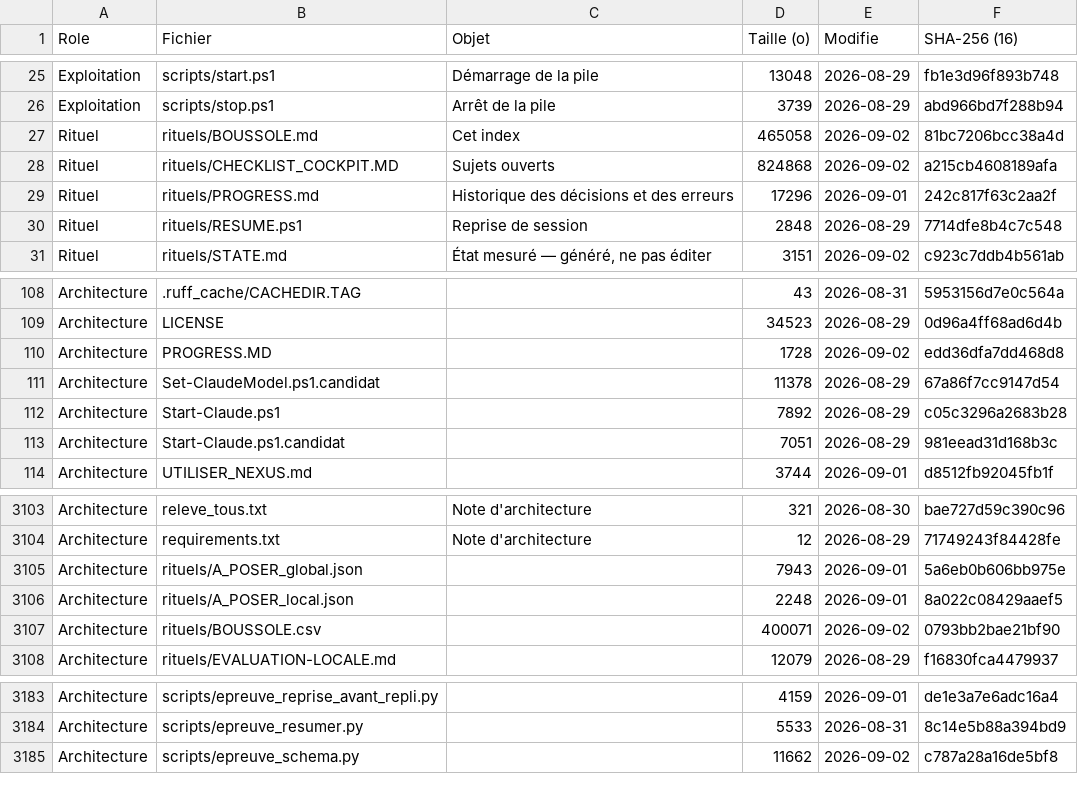
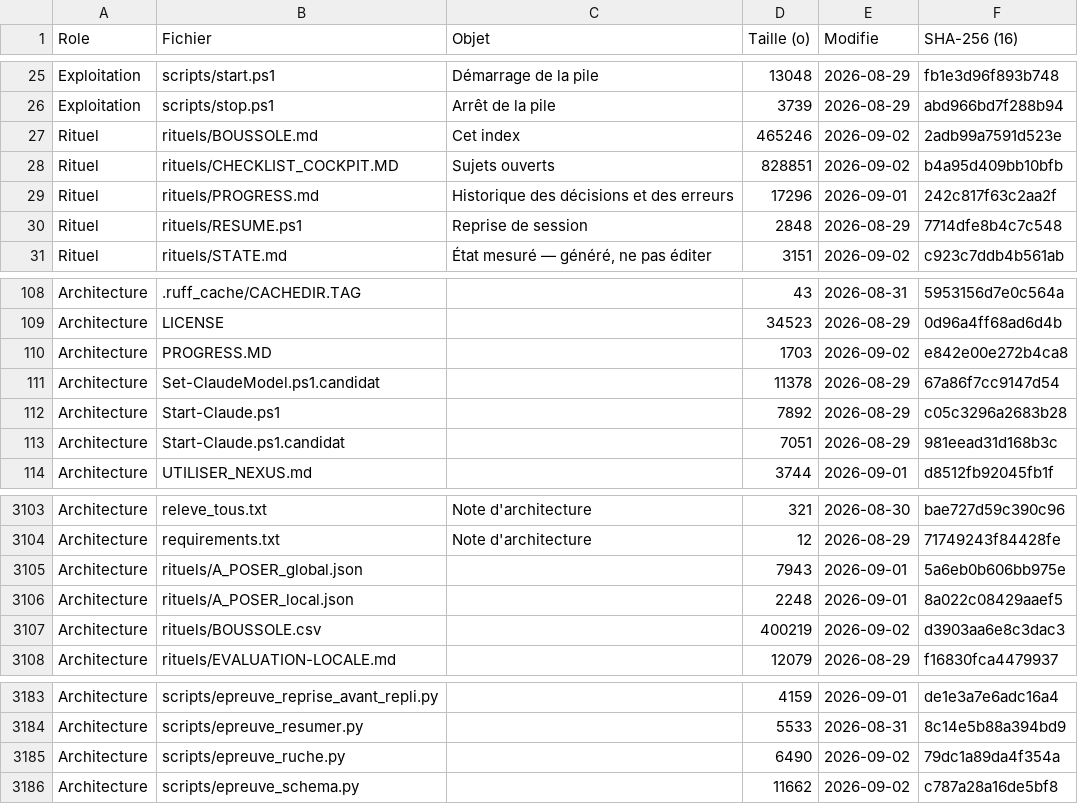
Before and after one commit to KinSushi/claude-local-nexus, a CSV file: rituels/BOUSSOLE.csv, drawn as a sheet; only a part is shown, gaps mark what is left out.

Commit message:
orchestrateur(trouve): IL EXISTE DEJA — nexus_ruche, 516 lignes, 153 cibles decouvertes, essaims concurrents, et AUCUNE epreuve
Le manque n etait pas celui qu on croyait. L operateur signale que le modele orchestrateur
n est pas mis en place ; la verification montre qu il existe, qu il TOURNE et qu il est
reference par nexus_conformite, nexus_test, nexus_import et nexus_worktree.
Mesure : 153 cibles decouvertes, 2 essaims lances sur des lots de 3, rapport rendu, et une
option --plans local qui lui permet de tourner SANS cloud.
⇒ Le vrai manque : AUCUNE epreuve. Une piece qui distribue 153 cibles a des essaims et
relance sur echec, sans qu aucun controle ne verifie qu elle fait bien cela, est ce dont on
decouvre le defaut le jour ou l on en depend. epreuve_ruche.py posee.

115.92 — UN RAPPORT DE SIMULATION INDISCERNABLE D UN RAPPORT REEL. En mode simulation il
affiche « Echecs : 5 » avec la liste des cibles, sous le meme titre et les memes compteurs
qu une execution reelle. Seules deux lignes en TETE distinguent les modes, donc perdues des
qu on lit la fin. 21e occurrence de la classe, cette fois dans le rapport lui-meme.
NON TRANCHE, et je le dis : l origine exacte de ces cinq echecs. Le diagnostic affirme
qu aucun appel n est emis en simulation, ce qui contredit l existence d echecs de parsing.
Un etat persistant date du 30 aout est relu au demarrage ; mon inspection n a pas confirme
l hypothese. La question reste OUVERTE.
Et les ancres du diagnostic etaient FAUSSES : la ligne 135 citee comme lancer_essaim porte
fichier_valide. 22e confirmation que sur un gros fichier le modele reconstitue les
coordonnees — le FOND etait juste, les CHIFFRES ne valaient rien.

115.93 — CE QUE L ESSAIM NE SAUVE PAS : rediriger le client vers le moteur donne un modele a
8 192 jetons, PAS un essaim. Le decoupage qui porte le volume a 1 M vit dans les OUTILS de ce
depot, pas dans le protocole. nexus_ruche est precisement ce qui comble cet ecart, ce qui
rend sa mise a l epreuve prioritaire sur tout le reste.

Cockpit : 115.91 a 115.93.

```diff
--- a/rituels/BOUSSOLE.csv
+++ b/rituels/BOUSSOLE.csv
@@ -26,4 +26,4 @@ Exploitation;scripts/start.ps1;Démarrage de la pile;13048;2026-08-29;fb1e3d96f8
 Exploitation;scripts/stop.ps1;Arrêt de la pile;3739;2026-08-29;abd966bd7f288b94
-Rituel;rituels/BOUSSOLE.md;Cet index;465058;2026-09-02;81bc7206bcc38a4d
-Rituel;rituels/CHECKLIST_COCKPIT.MD;Sujets ouverts;824868;2026-09-02;a215cb4608189afa
+Rituel;rituels/BOUSSOLE.md;Cet index;465246;2026-09-02;2adb99a7591d523e
+Rituel;rituels/CHECKLIST_COCKPIT.MD;Sujets ouverts;828851;2026-09-02;b4a95d409bb10bfb
 Rituel;rituels/PROGRESS.md;Historique des décisions et des erreurs;17296;2026-09-01;242c817f63c2aa2f
@@ -109,3 +109,3 @@ Architecture;.ruff_cache/CACHEDIR.TAG;;43;2026-08-31;5953156d7e0c564a
 Architecture;LICENSE;;34523;2026-08-29;0d96a4ff68ad6d4b
-Architecture;PROGRESS.MD;;1728;2026-09-02;edd36dfa7dd468d8
+Architecture;PROGRESS.MD;;1703;2026-09-02;e842e00e272b4ca8
 Architecture;Set-ClaudeModel.ps1.candidat;;11378;2026-08-29;67a86f7cc9147d54
@@ -3106,3 +3106,3 @@ Architecture;rituels/A_POSER_global.json;;7943;2026-09-01;5a6eb0b606bb975e
 Architecture;rituels/A_POSER_local.json;;2248;2026-09-01;8a022c08429aaef5
-Architecture;rituels/BOUSSOLE.csv;;400071;2026-09-02;0793bb2bae21bf90
+Architecture;rituels/BOUSSOLE.csv;;400219;2026-09-02;d3903aa6e8c3dac3
 Architecture;rituels/EVALUATION-LOCALE.md;;12079;2026-08-29;f16830fca4479937
@@ -3184,2 +3184,3 @@ Architecture;scripts/epreuve_reprise_avant_repli.py;;4159;2026-09-01;de1e3a7e6ad
 Architecture;scripts/epreuve_resumer.py;;5533;2026-08-31;8c14e5b88a394bd9
+Architecture;scripts/epreuve_ruche.py;;6490;2026-09-02;79dc1a89da4f354a
 Architecture;scripts/epreuve_schema.py;;11662;2026-09-02;c787a28a16de5bf8
```
Also changed, not shown: 3 other files.
